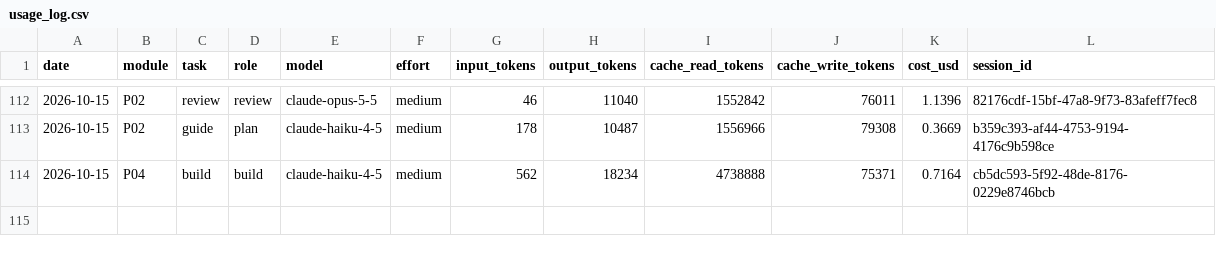
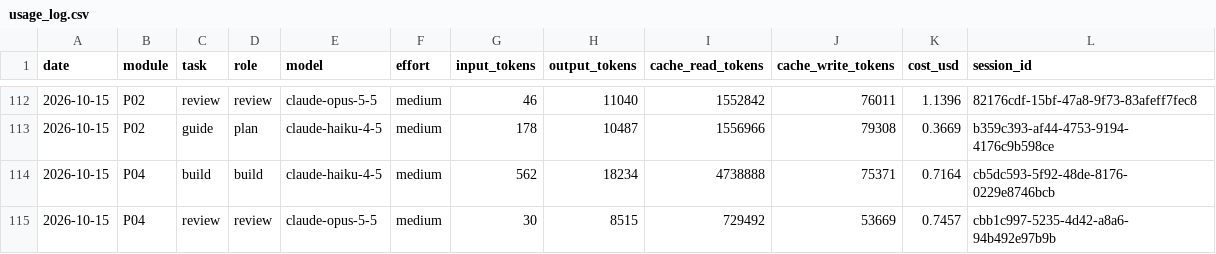
Before and after one commit to vincentlkl/tamanly, a CSV file: api/usage_log.csv, drawn as a sheet; only a part is shown, gaps mark what is left out.

Commit message:
P04 review checkpoint (plan)

```diff
--- a/api/usage_log.csv
+++ b/api/usage_log.csv
@@ -114 +114,2 @@ date,module,task,role,model,effort,input_tokens,output_tokens,cache_read_tokens,
 2026-10-15,P04,build,build,claude-haiku-4-5,medium,562,18234,4738888,75371,0.7164,cb5dc593-5f92-48de-8176-0229e8746bcb
+2026-10-15,P04,review,review,claude-opus-5-5,medium,30,8515,729492,53669,0.7457,cbb1c997-5235-4d42-a8a6-94b492e97b9b
```
